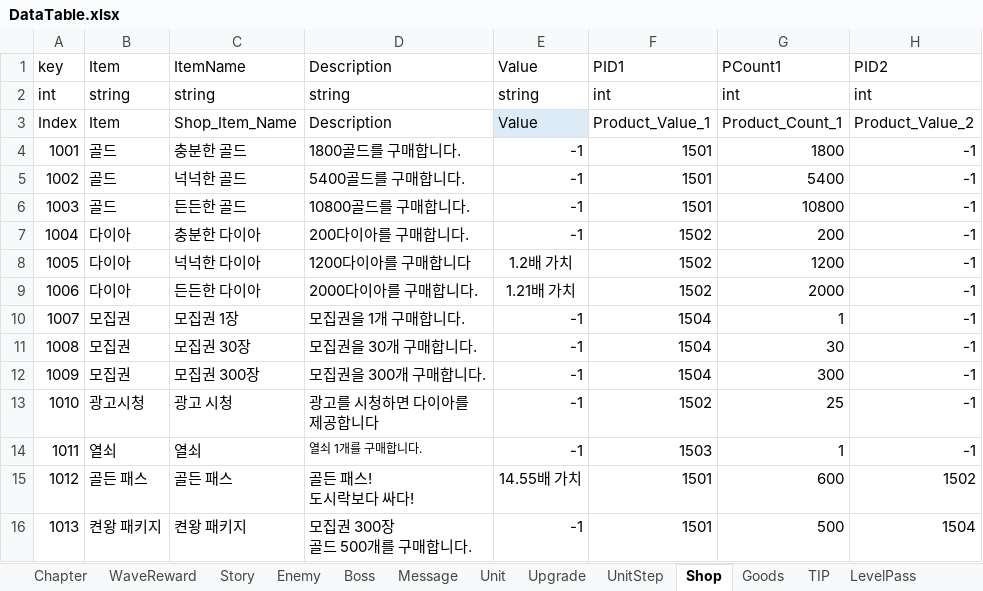
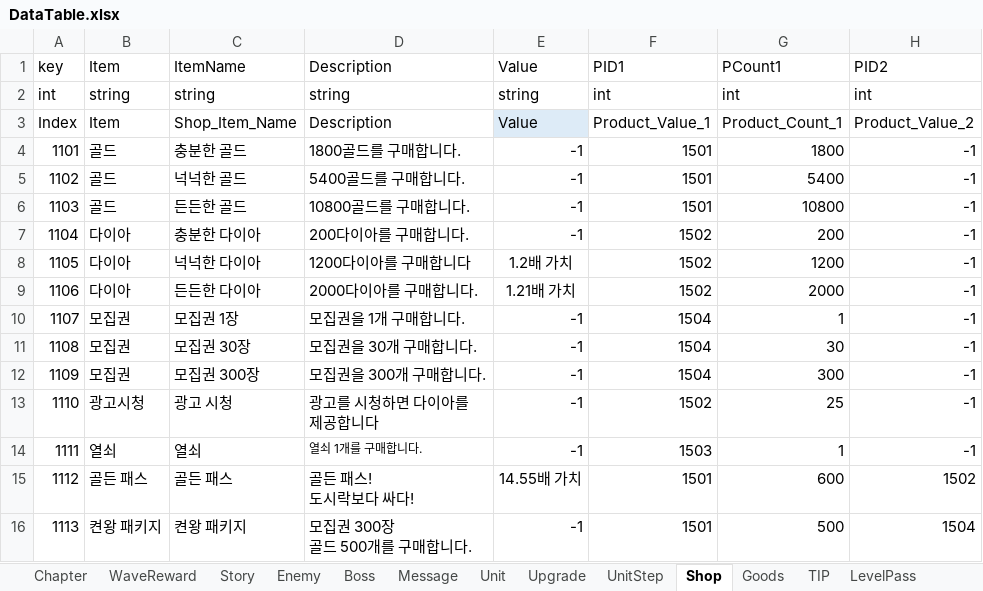
Before and after one commit to STlCA/OIlNamProject, an Excel workbook: RawData/excel_files/DataTable.xlsx, sheet Shop, drawn as a sheet; only a part is shown; values as stored, in another font and other column widths than the file's, no borders; the diff names each change by its address in the sheet, - before the commit and + after, or states it on an @@ line.

```diff
--- a/RawData/excel_files/DataTable.xlsx (sheet Shop)
+++ b/RawData/excel_files/DataTable.xlsx (sheet Shop)
-A4 (key): 1001
+A4 (key): 1101
-A5 (key): 1002
+A5 (key): 1102
-A6 (key): 1003
+A6 (key): 1103
-A7 (key): 1004
+A7 (key): 1104
-A8 (key): 1005
+A8 (key): 1105
-A9 (key): 1006
+A9 (key): 1106
-A10 (key): 1007
+A10 (key): 1107
-A11 (key): 1008
+A11 (key): 1108
-A12 (key): 1009
+A12 (key): 1109
-A13 (key): 1010
+A13 (key): 1110
-A14 (key): 1011
+A14 (key): 1111
-A15 (key): 1012
+A15 (key): 1112
-A16 (key): 1013
+A16 (key): 1113
```
Also changed, not shown: 9 other files.
